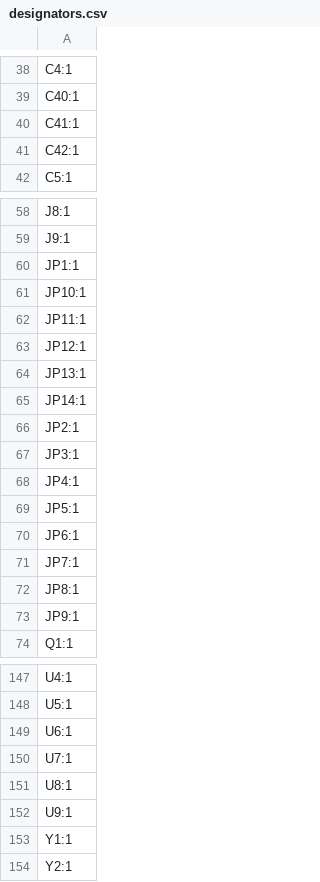
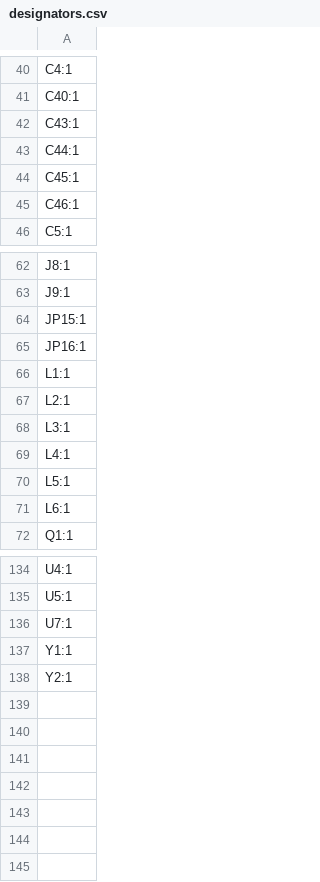
Before and after one commit to fluffy/blinky, a CSV file: hardware/blinky_v4/production/designators.csv, drawn as a sheet; only a part is shown, gaps mark what is left out; the diff covers the shown part only.

Commit message:
update production files

```diff
--- a/hardware/blinky_v4/production/designators.csv
+++ b/hardware/blinky_v4/production/designators.csv
@@ -39,4 +41,6 @@ C4:1
 C40:1
-C41:1
-C42:1
+C43:1
+C44:1
+C45:1
+C46:1
 C5:1
@@ -59,16 +63,10 @@ J8:1
 J9:1
-JP1:1
-JP10:1
-JP11:1
-JP12:1
-JP13:1
-JP14:1
-JP2:1
-JP3:1
-JP4:1
-JP5:1
-JP6:1
-JP7:1
-JP8:1
-JP9:1
+JP15:1
+JP16:1
+L1:1
+L2:1
+L3:1
+L4:1
+L5:1
+L6:1
 Q1:1
@@ -148,6 +135,3 @@ U4:1
 U5:1
-U6:1
 U7:1
-U8:1
-U9:1
 Y1:1
```
Also changed, not shown: 7 added rows and 16 removed rows elsewhere in this file, hardware/blinky_v4/production/bom.csv, hardware/blinky_v4/production/positions.csv, 3 other files.
